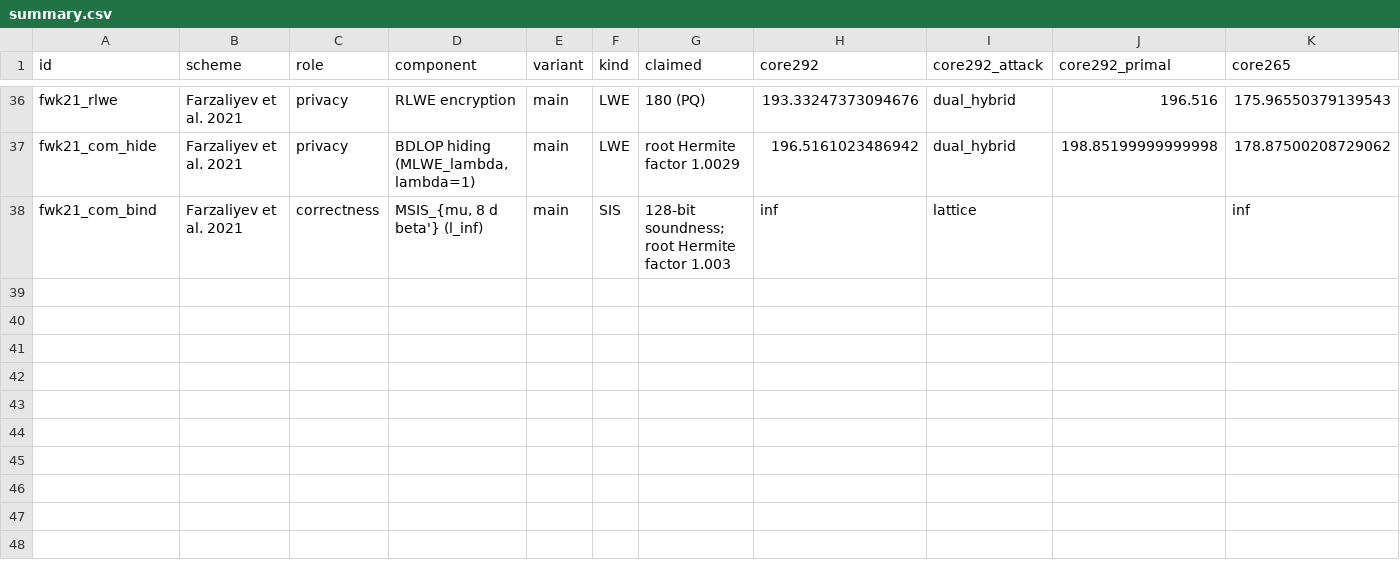
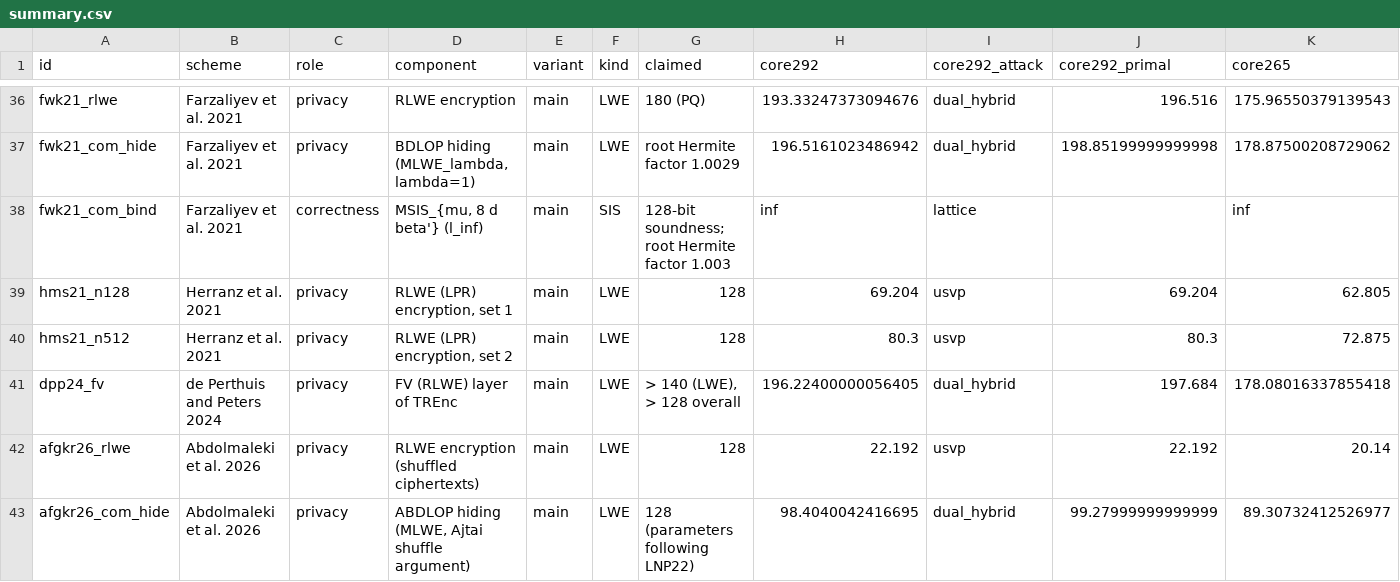
Before and after one commit to futures1mple/pq-evoting-params, a CSV file: results/summary.csv, drawn as a sheet; only a part is shown, gaps mark what is left out; rows hold the shown columns only; the diff names each change by its address in the sheet, - before the commit and + after, or states it on an @@ line.

Commit message:
Add three schemes: Herranz et al. 2021, de Perthuis-Peters 2024, Abdolmaleki et al. 2026

```diff
--- a/results/summary.csv
+++ b/results/summary.csv
+row 39: hms21_n128 | Herranz et al. 2021 | privacy | RLWE (LPR) encryption, set 1 | main | LWE | 128 | 69.204 | usvp | 69.204 | 62.805
+row 40: hms21_n512 | Herranz et al. 2021 | privacy | RLWE (LPR) encryption, set 2 | main | LWE | 128 | 80.3 | usvp | 80.3 | 72.875
+row 41: dpp24_fv | de Perthuis and Peters 2024 | privacy | FV (RLWE) layer of TREnc | main | LWE | > 140 (LWE), > 128 overall | 196.22400000056405 | dual_hybrid | 197.684 | 178.08016337855418
+row 42: afgkr26_rlwe | Abdolmaleki et al. 2026 | privacy | RLWE encryption (shuffled ciphertexts) | main | LWE | 128 | 22.192 | usvp | 22.192 | 20.14
+row 43: afgkr26_com_hide | Abdolmaleki et al. 2026 | privacy | ABDLOP hiding (MLWE, Ajtai shuffle argument) | main | LWE | 128 (parameters following LNP22) | 98.4040042416695 | dual_hybrid | 99.27999999999999 | 89.30732412526977
```
Also changed, not shown: 34 other files.
